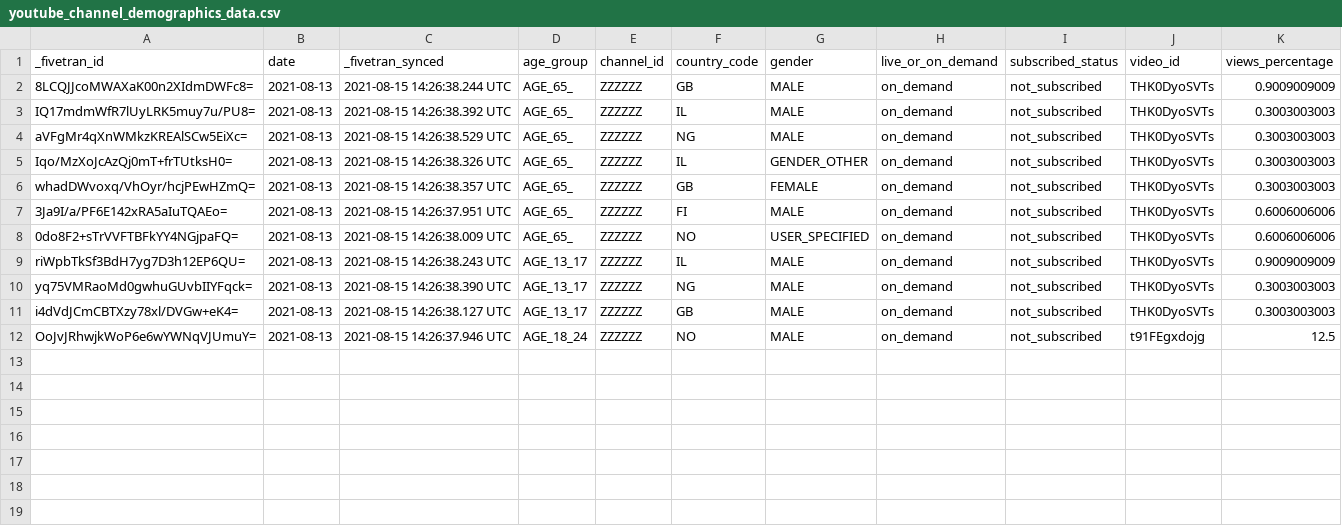
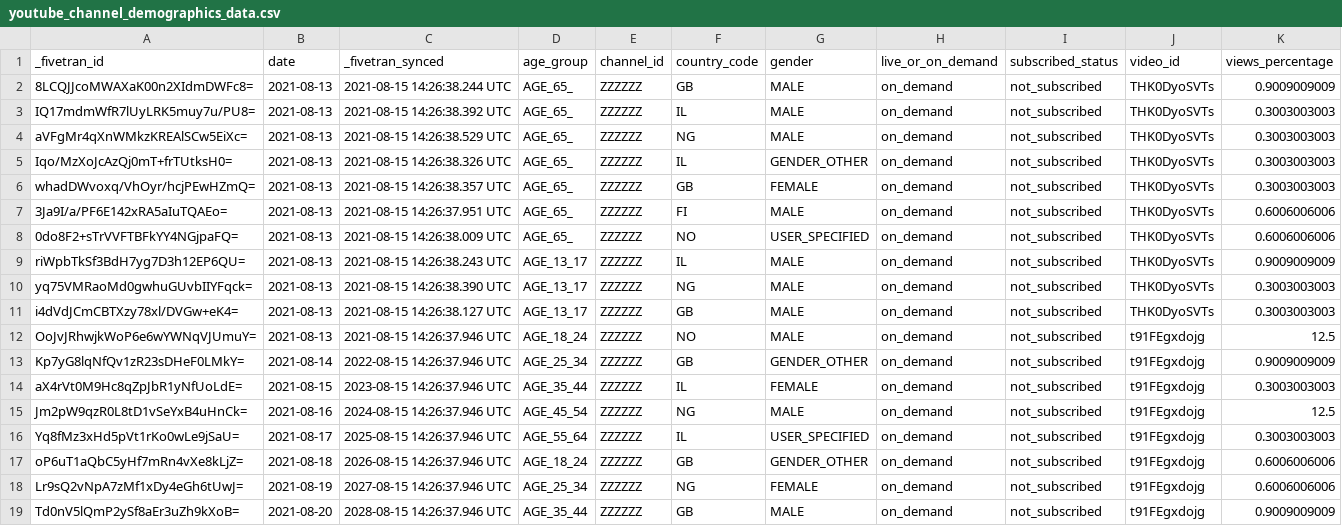
Before and after one commit to fivetran/dbt_youtube_analytics, a CSV file: integration_tests/seeds/youtube_channel_demographics_data.csv, drawn as a sheet; the diff names each change by its address in the sheet, - before the commit and + after, or states it on an @@ line.

```diff
--- a/integration_tests/seeds/youtube_channel_demographics_data.csv
+++ b/integration_tests/seeds/youtube_channel_demographics_data.csv
+row 13: Kp7yG8lqNfQv1zR23sDHeF0LMkY= | 2021-08-14 | 2022-08-15 14:26:37.946 UTC | AGE_25_34 | ZZZZZZ | GB | GENDER_OTHER | on_demand | not_subscribed | t91FEgxdojg | 0.9009009009
+row 14: aX4rVt0M9Hc8qZpJbR1yNfUoLdE= | 2021-08-15 | 2023-08-15 14:26:37.946 UTC | AGE_35_44 | ZZZZZZ | IL | FEMALE | on_demand | not_subscribed | t91FEgxdojg | 0.3003003003
+row 15: Jm2pW9qzR0L8tD1vSeYxB4uHnCk= | 2021-08-16 | 2024-08-15 14:26:37.946 UTC | AGE_45_54 | ZZZZZZ | NG | MALE | on_demand | not_subscribed | t91FEgxdojg | 12.5
+row 16: Yq8fMz3xHd5pVt1rKo0wLe9jSaU= | 2021-08-17 | 2025-08-15 14:26:37.946 UTC | AGE_55_64 | ZZZZZZ | IL | USER_SPECIFIED | on_demand | not_subscribed | t91FEgxdojg | 0.3003003003
+row 17: oP6uT1aQbC5yHf7mRn4vXe8kLjZ= | 2021-08-18 | 2026-08-15 14:26:37.946 UTC | AGE_18_24 | ZZZZZZ | GB | GENDER_OTHER | on_demand | not_subscribed | t91FEgxdojg | 0.6006006006
+row 18: Lr9sQ2vNpA7zMf1xDy4eGh6tUwJ= | 2021-08-19 | 2027-08-15 14:26:37.946 UTC | AGE_25_34 | ZZZZZZ | NG | FEMALE | on_demand | not_subscribed | t91FEgxdojg | 0.6006006006
+row 19: Td0nV5lQmP2ySf8aEr3uZh9kXoB= | 2021-08-20 | 2028-08-15 14:26:37.946 UTC | AGE_35_44 | ZZZZZZ | GB | MALE | on_demand | not_subscribed | t91FEgxdojg | 0.9009009009
```
Also changed, not shown: 10 other files.
